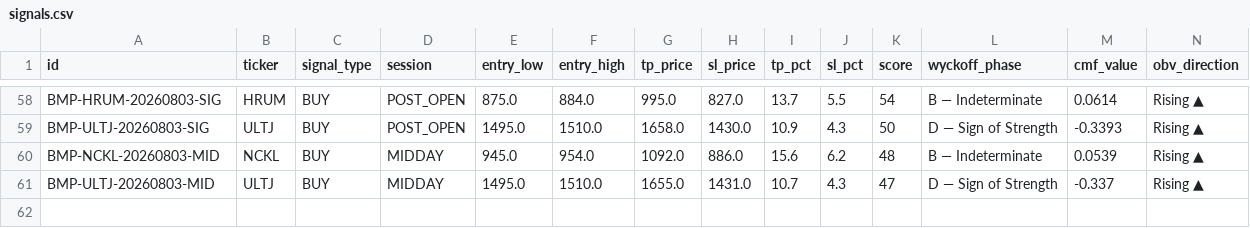
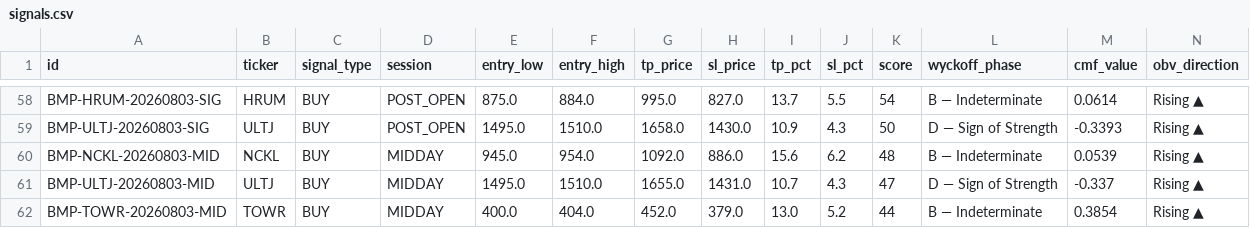
Before and after one commit to aryarifki/bandarmology-signalsFork, a CSV file: data/signals.csv, drawn as a sheet; only a part is shown, gaps mark what is left out; rows hold the shown columns only; the diff names each change by its address in the sheet, - before the commit and + after, or states it on an @@ line.

Commit message:
signals MIDDAY 2026-08-03 08:50 UTC

```diff
--- a/data/signals.csv
+++ b/data/signals.csv
+row 62: BMP-TOWR-20260803-MID | TOWR | BUY | MIDDAY | 400.0 | 404.0 | 452.0 | 379.0 | 13.0 | 5.2 | 44 | B — Indeterminate | 0.3854 | Rising ▲
```
